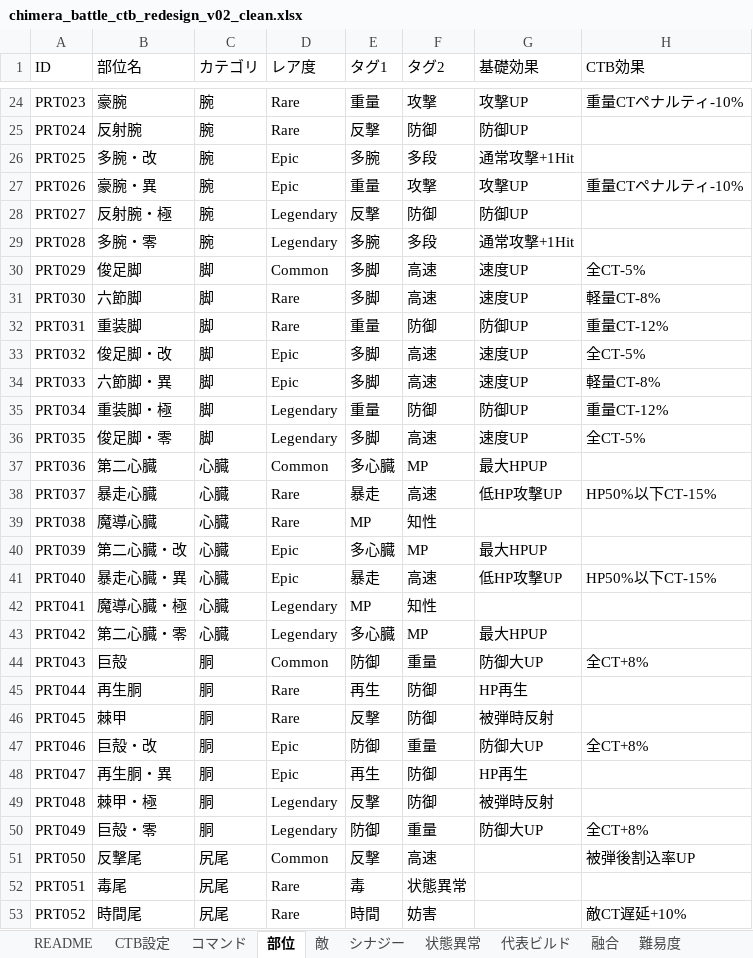
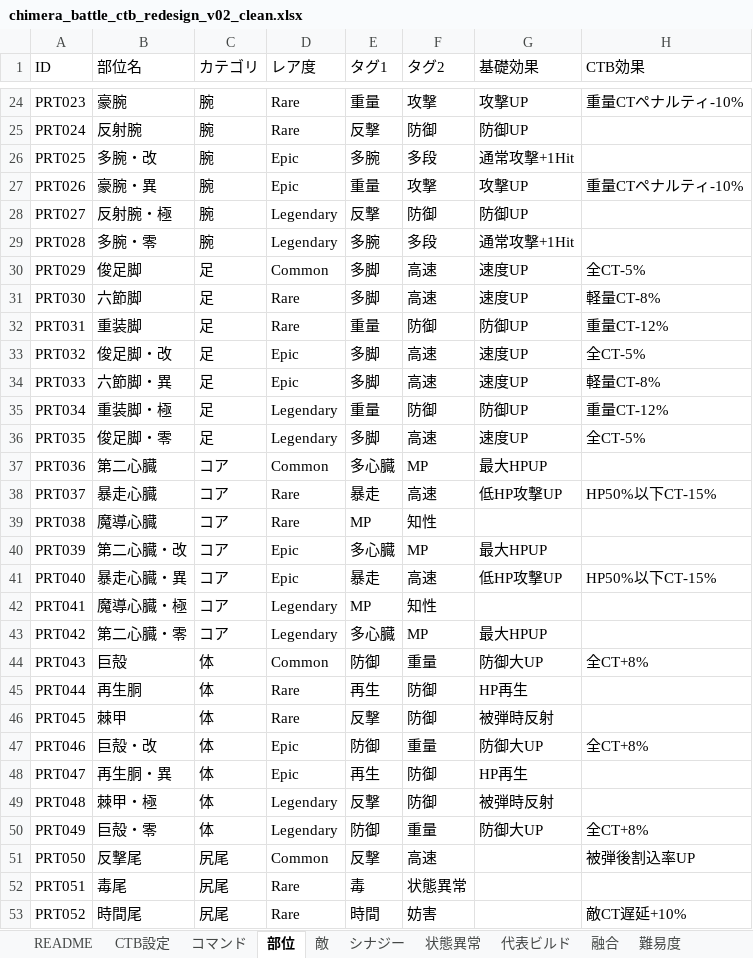
Before and after one commit to tdhr7110/chimera-battle-ctb, an Excel workbook: docs/data/chimera_battle_ctb_redesign_v02_clean.xlsx, sheet 部位, drawn as a sheet; only a part is shown, gaps mark what is left out; values as stored, in another font and other column widths than the file's, no borders; the diff covers the shown part only; the diff names each change by its address in the sheet, - before the commit and + after, or states it on an @@ line.

```diff
--- a/docs/data/chimera_battle_ctb_redesign_v02_clean.xlsx (sheet 部位)
+++ b/docs/data/chimera_battle_ctb_redesign_v02_clean.xlsx (sheet 部位)
-C30:C36 (カテゴリ): 脚
+C30:C36 (カテゴリ): 足
-C37:C43 (カテゴリ): 心臓
+C37:C43 (カテゴリ): コア
-C44:C50 (カテゴリ): 胴
+C44:C50 (カテゴリ): 体
```
Also changed, not shown: 5 added rows and 35 edited cells elsewhere in this sheet, sheet 難易度, 4 other files.
